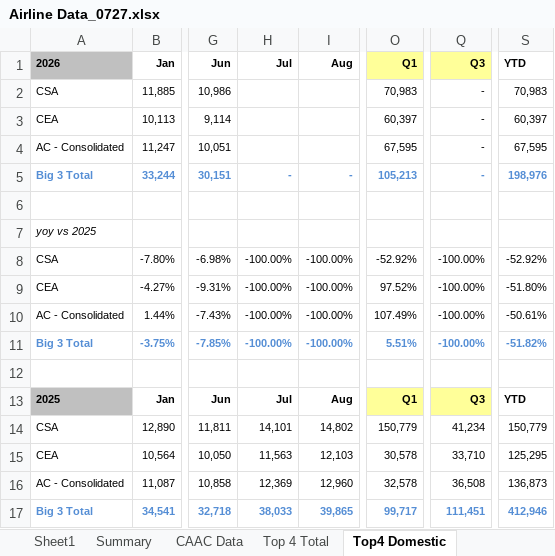
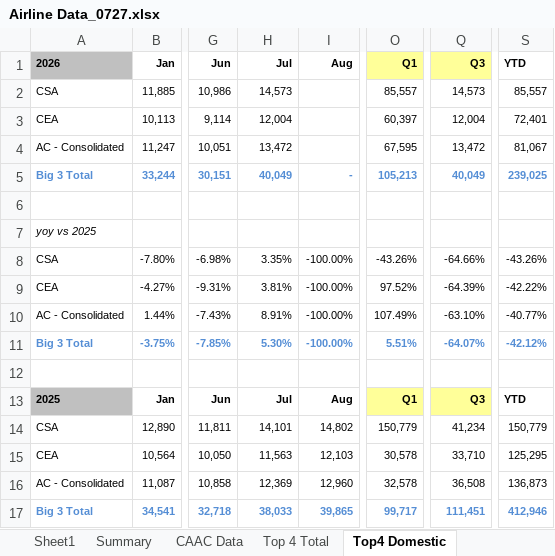
Before and after one commit to ZEYICHEN-md/ir-workbench, an Excel workbook: data/workbooks/Airline Data_0727.xlsx, sheet Top4 Domestic, drawn as a sheet; only a part is shown, gaps mark what is left out; values as stored, in another font and other column widths than the file's, no borders; 1 other sheet too large or unreadable and not compared; the diff names each change by its address in the sheet, - before the commit and + after, or states it on an @@ line.

```diff
--- a/data/workbooks/Airline Data_0727.xlsx (sheet Top4 Domestic)
+++ b/data/workbooks/Airline Data_0727.xlsx (sheet Top4 Domestic)
-H2 (Jul): (empty)
+H2 (Jul): 14,573
-O2 (Q1): 70,983
+O2 (Q1): 85,557
-Q2 (Q3): -
+Q2 (Q3): 14,573
-S2 (YTD): 70,983
+S2 (YTD): 85,557
-H3 (Jul): (empty)
+H3 (Jul): 12,004
-Q3 (Q3): -
+Q3 (Q3): 12,004
-S3 (YTD): 60,397
+S3 (YTD): 72,401
-H4 (Jul): (empty)
+H4 (Jul): 13,472
-Q4 (Q3): -
+Q4 (Q3): 13,472
-S4 (YTD): 67,595
+S4 (YTD): 81,067
-H5 (Jul): -
+H5 (Jul): 40,049
-Q5 (Q3): -
+Q5 (Q3): 40,049
-S5 (YTD): 198,976
+S5 (YTD): 239,025
-H8 (Jul): -100.00%
+H8 (Jul): 3.35%
-O8 (Q1): -52.92%
+O8 (Q1): -43.26%
-Q8 (Q3): -100.00%
+Q8 (Q3): -64.66%
-S8 (YTD): -52.92%
+S8 (YTD): -43.26%
-H9 (Jul): -100.00%
+H9 (Jul): 3.81%
-Q9 (Q3): -100.00%
+Q9 (Q3): -64.39%
-S9 (YTD): -51.80%
+S9 (YTD): -42.22%
-H10 (Jul): -100.00%
+H10 (Jul): 8.91%
-Q10 (Q3): -100.00%
+Q10 (Q3): -63.10%
-S10 (YTD): -50.61%
+S10 (YTD): -40.77%
-H11 (Jul): -100.00%
+H11 (Jul): 5.30%
-Q11 (Q3): -100.00%
+Q11 (Q3): -64.07%
-S11 (YTD): -51.82%
+S11 (YTD): -42.12%
```
Also changed, not shown: sheet CAAC Data, sheet Sheet2, sheet Top 4 Total, sheet Summary, data/workbooks/国内行业数据_0824.xlsx, 12 other files.
